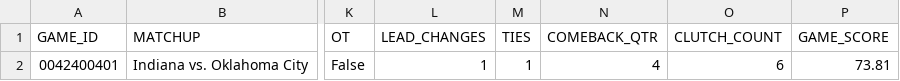
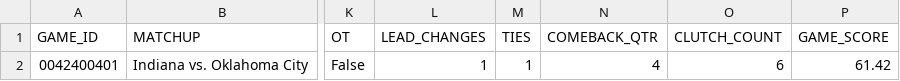
Before and after one commit to rotemkimhi/NBA-game-ranker, a CSV file: nba_games_2025-06-05.csv, drawn as a sheet; only a part is shown, gaps mark what is left out; the diff names each change by its address in the sheet, - before the commit and + after, or states it on an @@ line.

```diff
--- a/nba_games_2025-06-05.csv
+++ b/nba_games_2025-06-05.csv
-P2 (GAME_SCORE): 73.81
+P2 (GAME_SCORE): 61.42
```
Also changed, not shown: nba_games_2025-06-11.csv, 3 other files.
